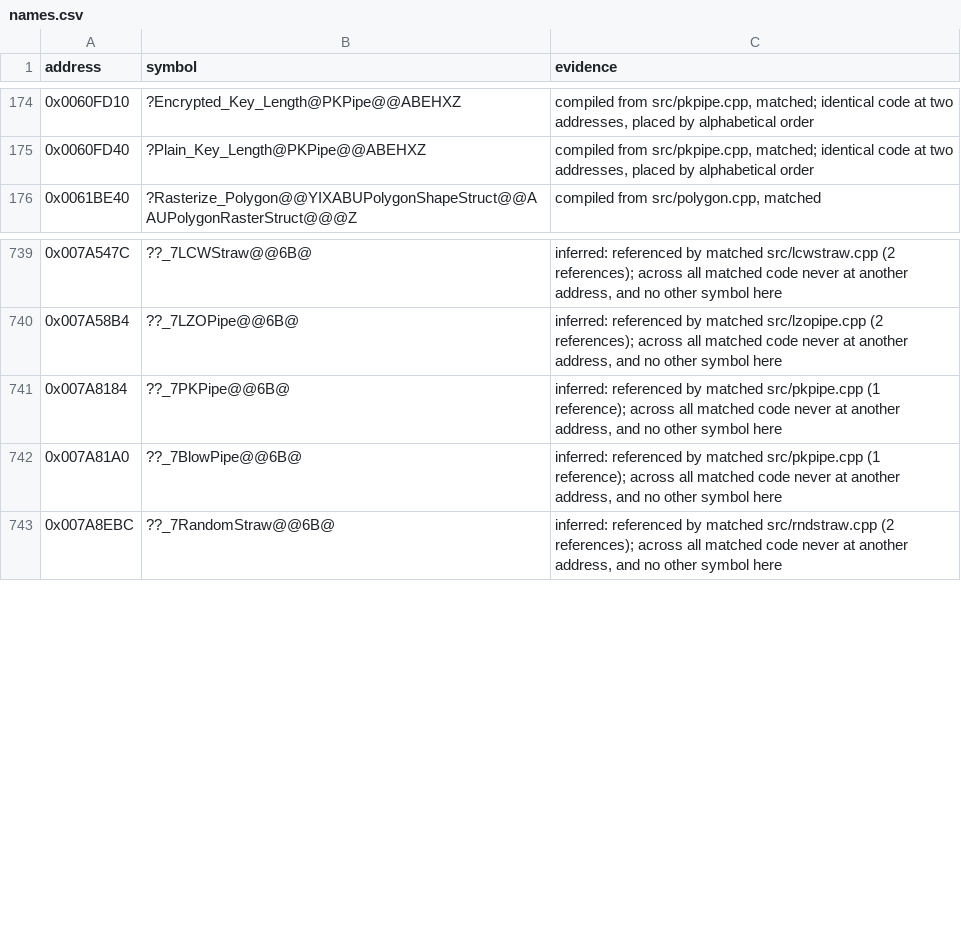
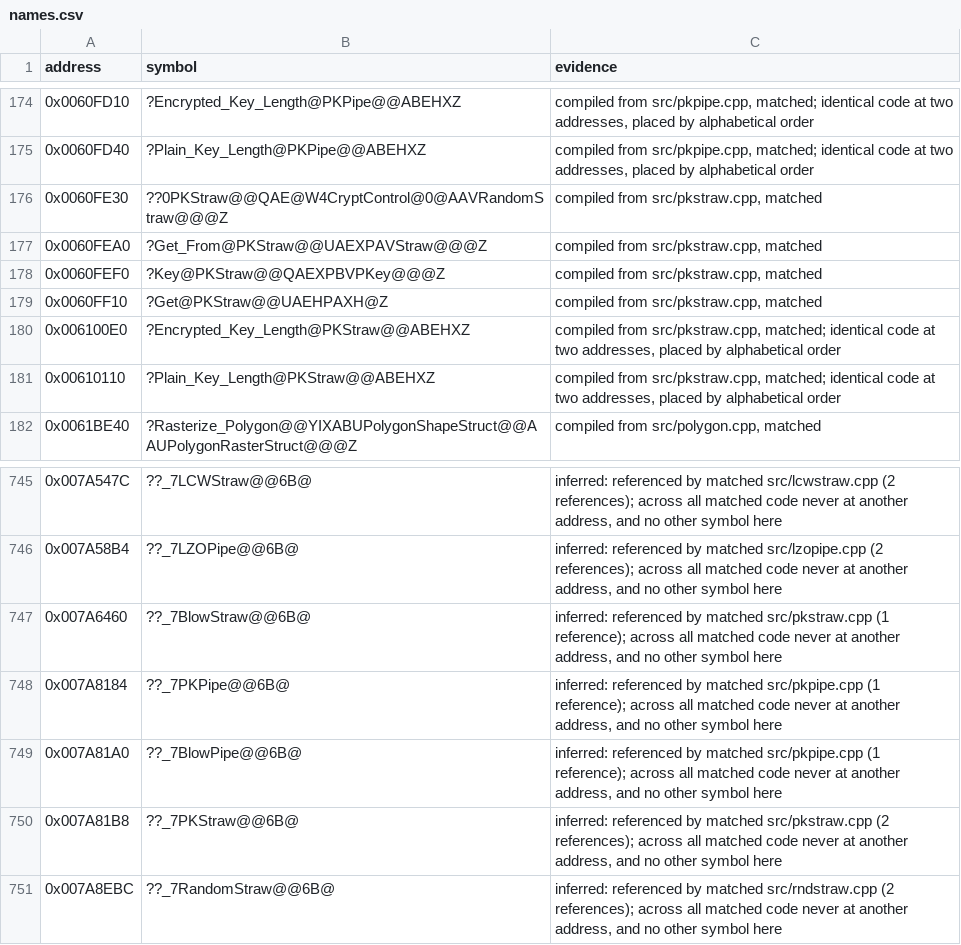
Before and after one commit to mischa85/RedAlert2, a CSV file: config/ra2-1.006/names.csv, drawn as a sheet; only a part is shown, gaps mark what is left out; the diff names each change by its address in the sheet, - before the commit and + after, or states it on an @@ line.

Commit message:
Add pkstraw.cpp from the Tiberian Sun reconstruction

```diff
--- a/config/ra2-1.006/names.csv
+++ b/config/ra2-1.006/names.csv
+row 176: 0x0060FE30 | ??0PKStraw@@QAE@W4CryptControl@0@AAVRandomStraw@@@Z | compiled from src/pkstraw.cpp, matched
+row 177: 0x0060FEA0 | ?Get_From@PKStraw@@UAEXPAVStraw@@@Z | compiled from src/pkstraw.cpp, matched
+row 178: 0x0060FEF0 | ?Key@PKStraw@@QAEXPBVPKey@@@Z | compiled from src/pkstraw.cpp, matched
+row 179: 0x0060FF10 | ?Get@PKStraw@@UAEHPAXH@Z | compiled from src/pkstraw.cpp, matched
+row 180: 0x006100E0 | ?Encrypted_Key_Length@PKStraw@@ABEHXZ | compiled from src/pkstraw.cpp, matched; identical code at two addresses, placed by alphabetical order
+row 181: 0x00610110 | ?Plain_Key_Length@PKStraw@@ABEHXZ | compiled from src/pkstraw.cpp, matched; identical code at two addresses, placed by alphabetical order
+row 747: 0x007A6460 | ??_7BlowStraw@@6B@ | inferred: referenced by matched src/pkstraw.cpp (1 reference); across all matched code never at another address, and no other symbol here
+row 750: 0x007A81B8 | ??_7PKStraw@@6B@ | inferred: referenced by matched src/pkstraw.cpp (2 references); across all matched code never at another address, and no other symbol here
```
Also changed, not shown: config/ra2-1.006/functions.csv, config/ra2-1.006/modules.csv, 2 other files.
